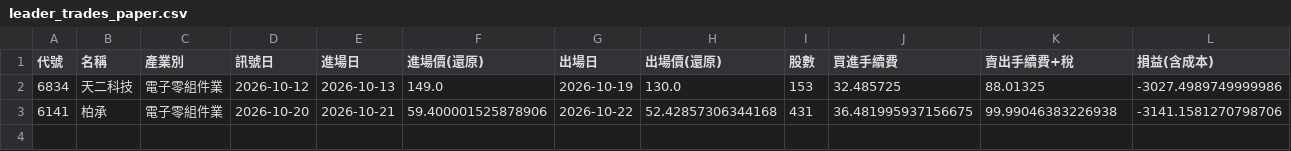
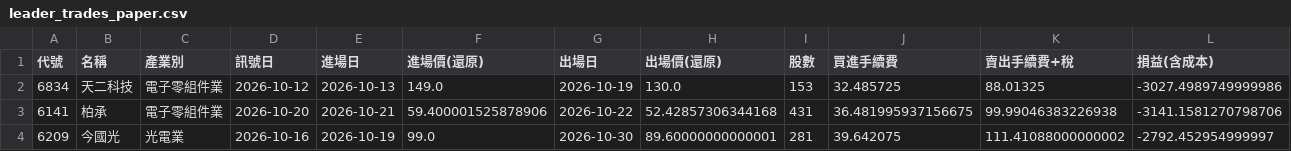
Before and after one commit to money509/tw-stock-backtest, a CSV file: signals/leader_trades_paper.csv, drawn as a sheet; only a part is shown; rows hold the shown columns only; the diff names each change by its address in the sheet, - before the commit and + after, or states it on an @@ line.

```diff
--- a/signals/leader_trades_paper.csv
+++ b/signals/leader_trades_paper.csv
+row 4: 6209 | 今國光 | 光電業 | 2026-10-16 | 2026-10-19 | 99.0 | 2026-10-30 | 89.60000000000001 | 281 | 39.642075 | 111.41088000000002 | -2792.452954999997
```
Also changed, not shown: signals/leader_paper_log.csv, 3 other files.
